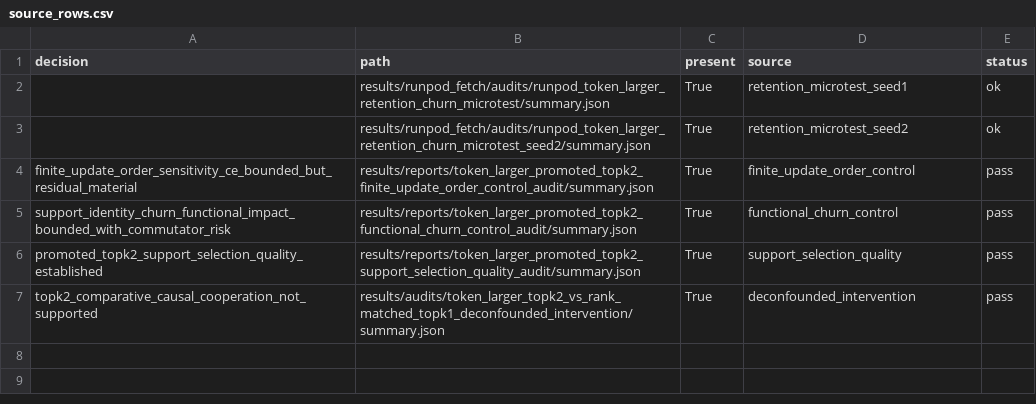
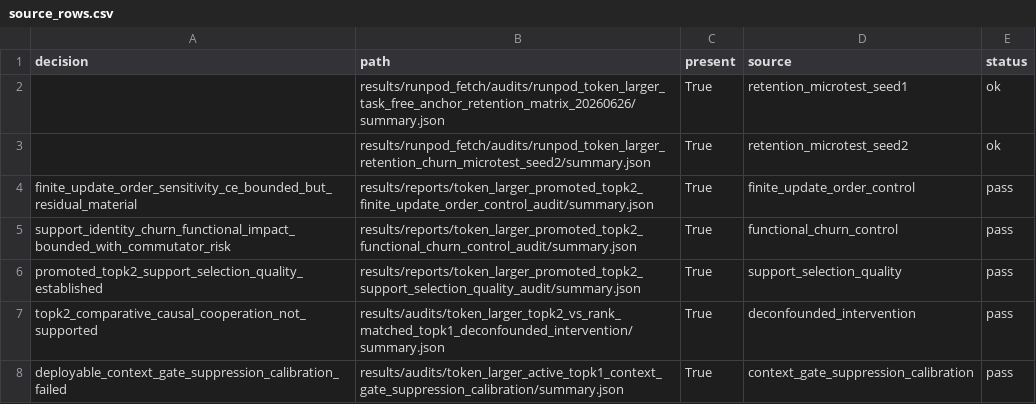
Before and after one commit to bgoertzel-sing/relaleap, a CSV file: results/reports/token_larger_promoted_topk2_retention_synthesis_gate/source_rows.csv, drawn as a sheet.

Commit message:
Update retention synthesis direction

```diff
--- a/results/reports/token_larger_promoted_topk2_retention_synthesis_gate/source_rows.csv
+++ b/results/reports/token_larger_promoted_topk2_retention_synthesis_gate/source_rows.csv
@@ -1,3 +1,3 @@
 decision,path,present,source,status
-,results/runpod_fetch/audits/runpod_token_larger_retention_churn_microtest/summary.json,True,retention_microtest_seed1,ok
+,results/runpod_fetch/audits/runpod_token_larger_task_free_anchor_retention_matrix_20260626/summary.json,True,retention_microtest_seed1,ok
 ,results/runpod_fetch/audits/runpod_token_larger_retention_churn_microtest_seed2/summary.json,True,retention_microtest_seed2,ok
@@ -7 +7,2 @@ promoted_topk2_support_selection_quality_established,results/reports/token_large
 topk2_comparative_causal_cooperation_not_supported,results/audits/token_larger_topk2_vs_rank_matched_topk1_deconfounded_intervention/summary.json,True,deconfounded_intervention,pass
+deployable_context_gate_suppression_calibration_failed,results/audits/token_larger_active_topk1_context_gate_suppression_calibration/summary.json,True,context_gate_suppression_calibration,pass
```
Also changed, not shown: results/reports/token_larger_promoted_topk2_retention_synthesis_gate/retention_seed_metrics.csv, 5 other files.
